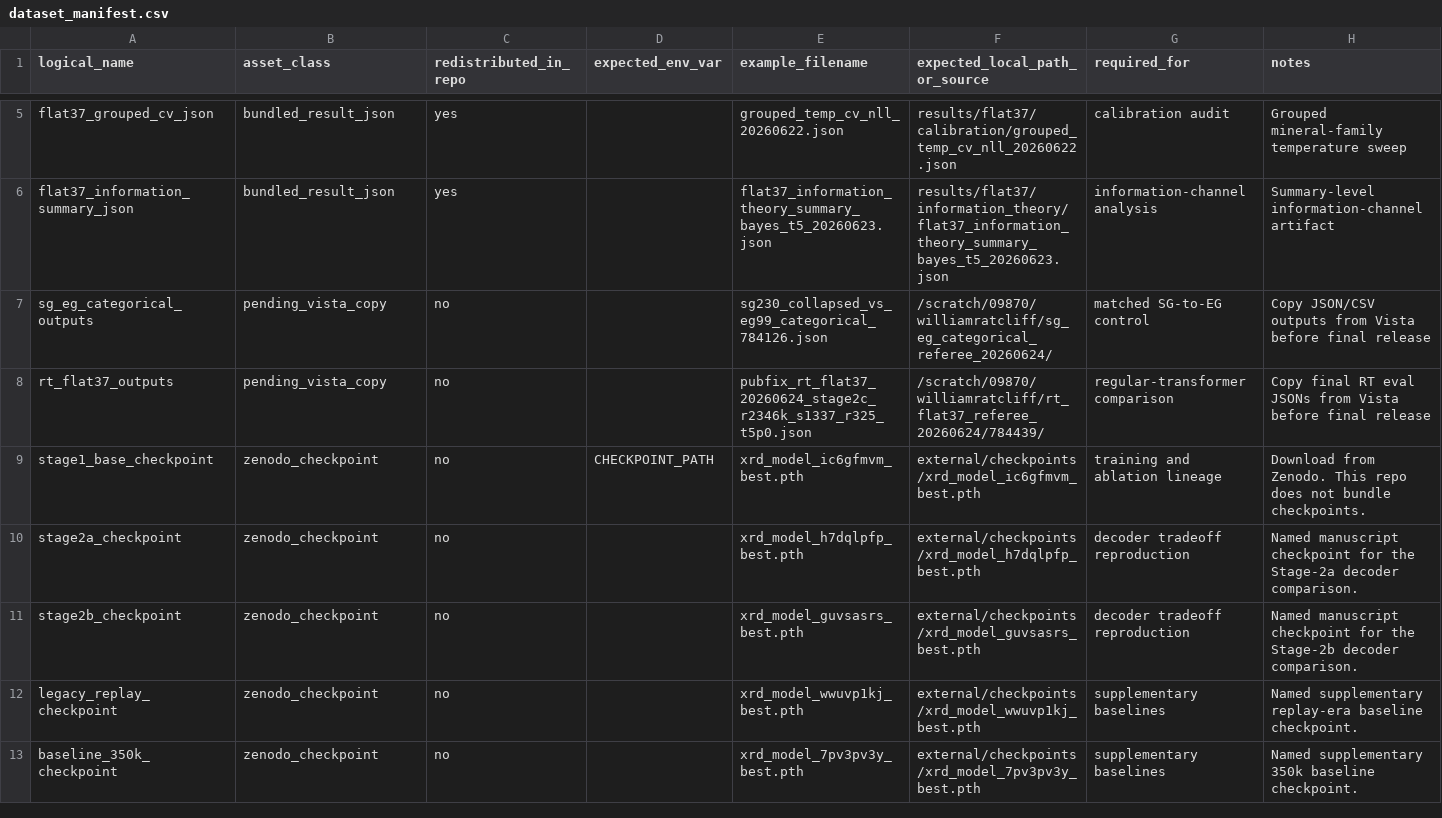
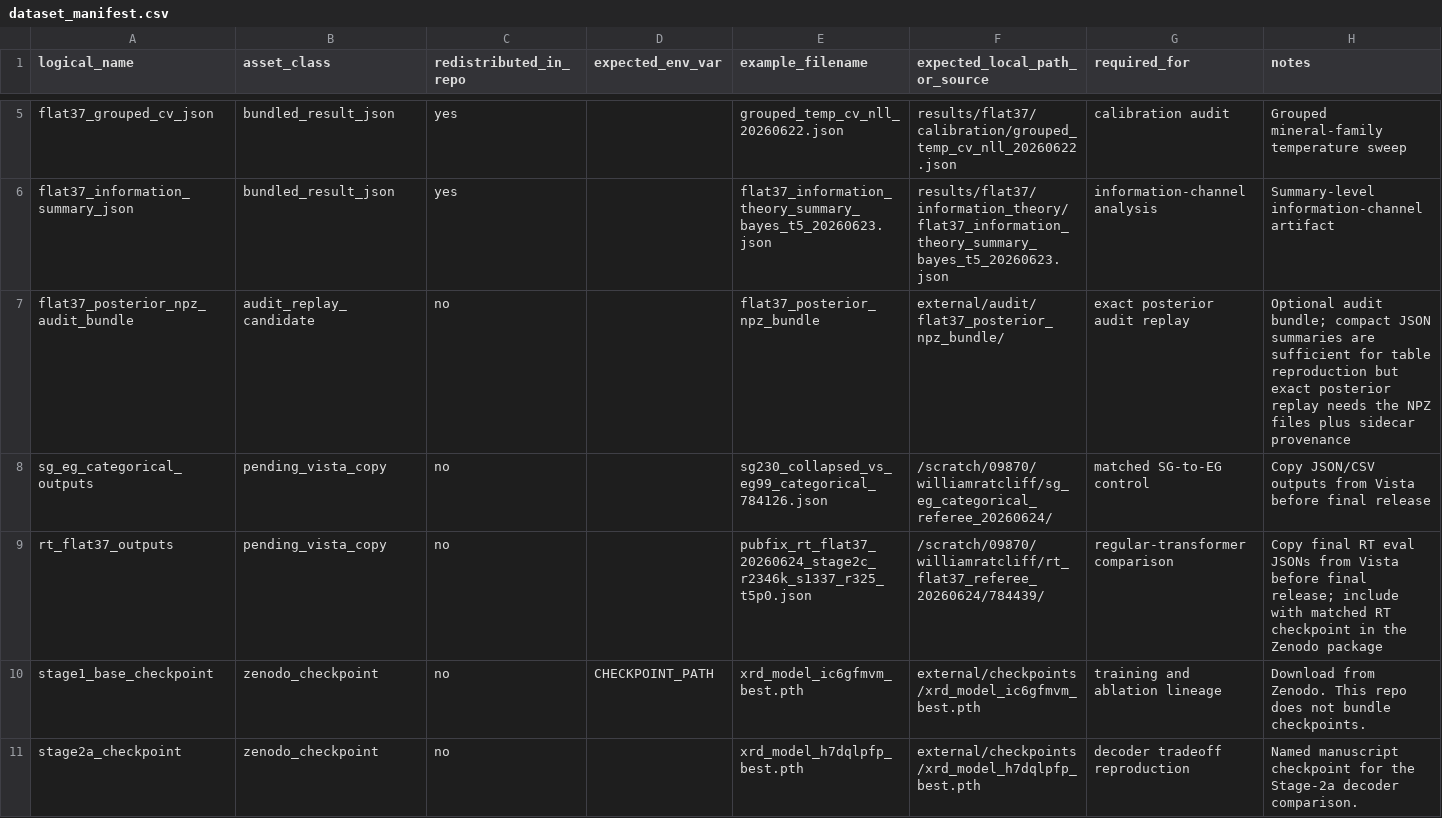
Before and after one commit to scattering/paper-ai-diffraction, a CSV file: reproducibility/dataset_manifest.csv, drawn as a sheet; only a part is shown, gaps mark what is left out; the shorter side is filled out with more unchanged rows.

Commit message:
Document current Zenodo package contents

```diff
--- a/reproducibility/dataset_manifest.csv
+++ b/reproducibility/dataset_manifest.csv
@@ -6,4 +6,5 @@ flat37_grouped_cv_json,bundled_result_json,yes,,grouped_temp_cv_nll_20260622.jso
 flat37_information_summary_json,bundled_result_json,yes,,flat37_information_theory_summary_bayes_t5_20260623.json,results/flat37/information_theory/flat37_information_theory_summary_bayes_t5_20260623.json,information-channel analysis,Summary-level information-channel artifact
+flat37_posterior_npz_audit_bundle,audit_replay_candidate,no,,flat37_posterior_npz_bundle,external/audit/flat37_posterior_npz_bundle/,exact posterior audit replay,Optional audit bundle; compact JSON summaries are sufficient for table reproduction but exact posterior replay needs the NPZ files plus sidecar provenance
 sg_eg_categorical_outputs,pending_vista_copy,no,,sg230_collapsed_vs_eg99_categorical_784126.json,/scratch/09870/williamratcliff/sg_eg_categorical_referee_20260624/,matched SG-to-EG control,Copy JSON/CSV outputs from Vista before final release
-rt_flat37_outputs,pending_vista_copy,no,,pubfix_rt_flat37_20260624_stage2c_r2346k_s1337_r325_t5p0.json,/scratch/09870/williamratcliff/rt_flat37_referee_20260624/784439/,regular-transformer comparison,Copy final RT eval JSONs from Vista before final release
+rt_flat37_outputs,pending_vista_copy,no,,pubfix_rt_flat37_20260624_stage2c_r2346k_s1337_r325_t5p0.json,/scratch/09870/williamratcliff/rt_flat37_referee_20260624/784439/,regular-transformer comparison,Copy final RT eval JSONs from Vista before final release; include with matched RT checkpoint in the Zenodo package
 stage1_base_checkpoint,zenodo_checkpoint,no,CHECKPOINT_PATH,xrd_model_ic6gfmvm_best.pth,external/checkpoints/xrd_model_ic6gfmvm_best.pth,training and ablation lineage,Download from Zenodo. This repo does not bundle checkpoints.
```
Also changed, not shown: reproducibility/MANIFEST.csv, reproducibility/checkpoint_manifest.csv, 6 other files.
